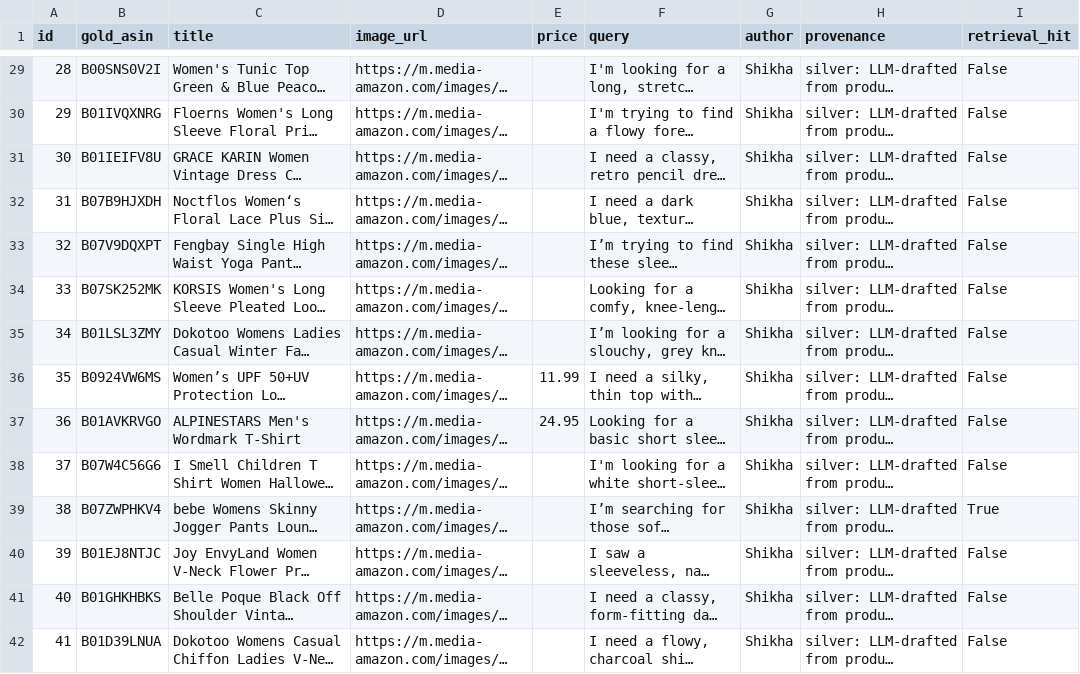
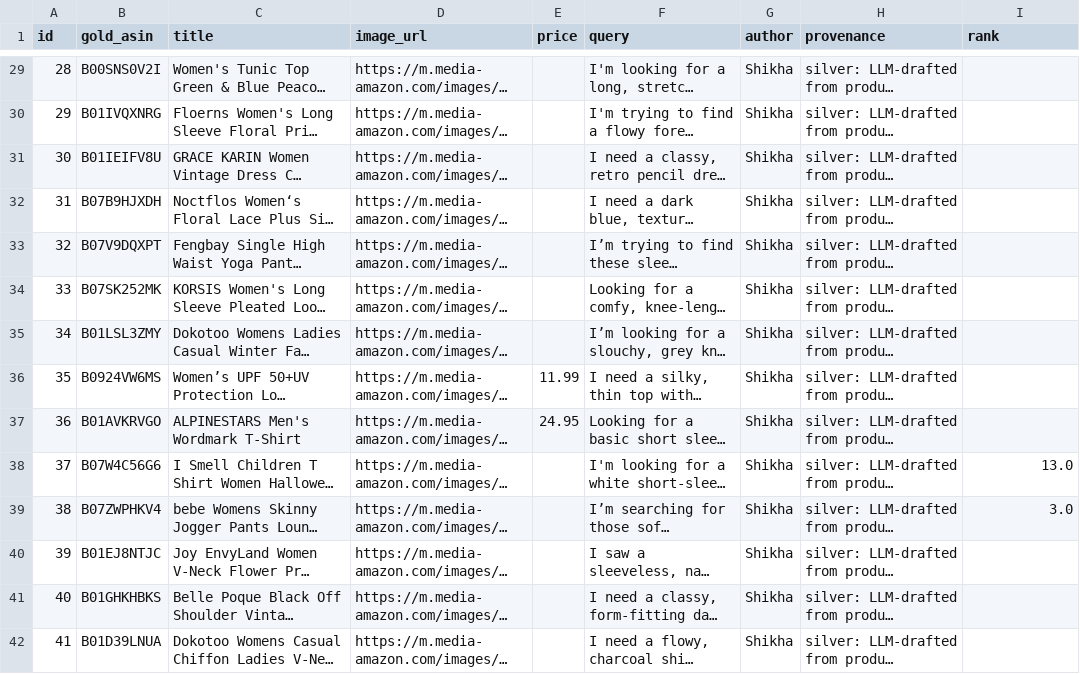
Before and after one commit to shikhamehtaaa/fit_aware_shopping_assistant, a CSV file: evals/results_baseline.csv, drawn as a sheet; only a part is shown, gaps mark what is left out; long unchanged cells end in …; the diff covers the shown part only; the diff names each change by its address in the sheet, - before the commit and + after, or states it on an @@ line.

```diff
--- a/evals/results_baseline.csv
+++ b/evals/results_baseline.csv
-I1: retrieval_hit
+I1: rank
-I29:I37 (rank): False
+I29:I37 (rank): (empty)
-I38 (rank): False
+I38 (rank): 13.0
-I39 (rank): True
+I39 (rank): 3.0
-I40:I42 (rank): False
+I40:I42 (rank): (empty)
```
Also changed, not shown: 56 edited cells elsewhere in this file, 11 other files.
